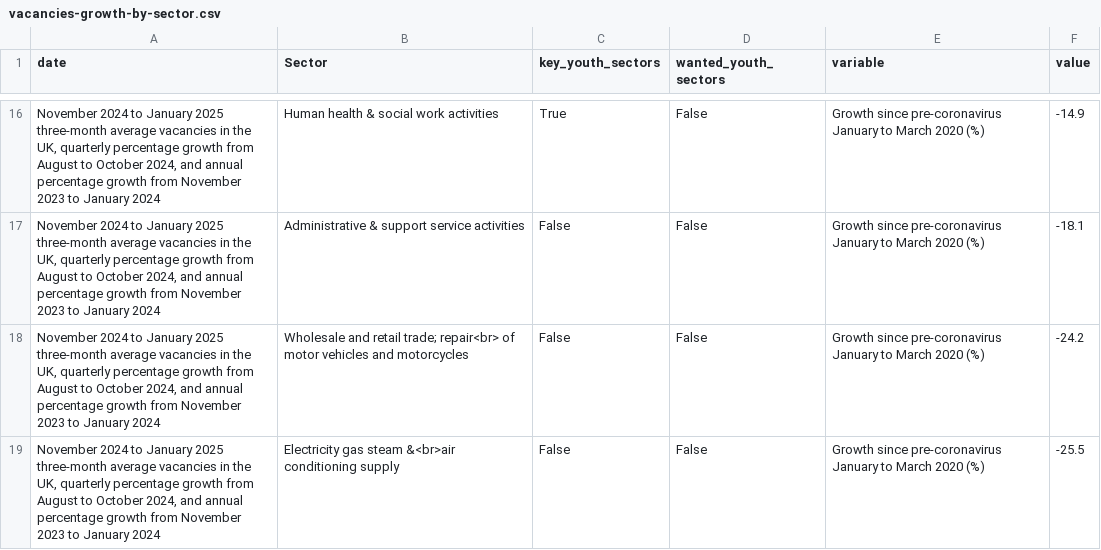
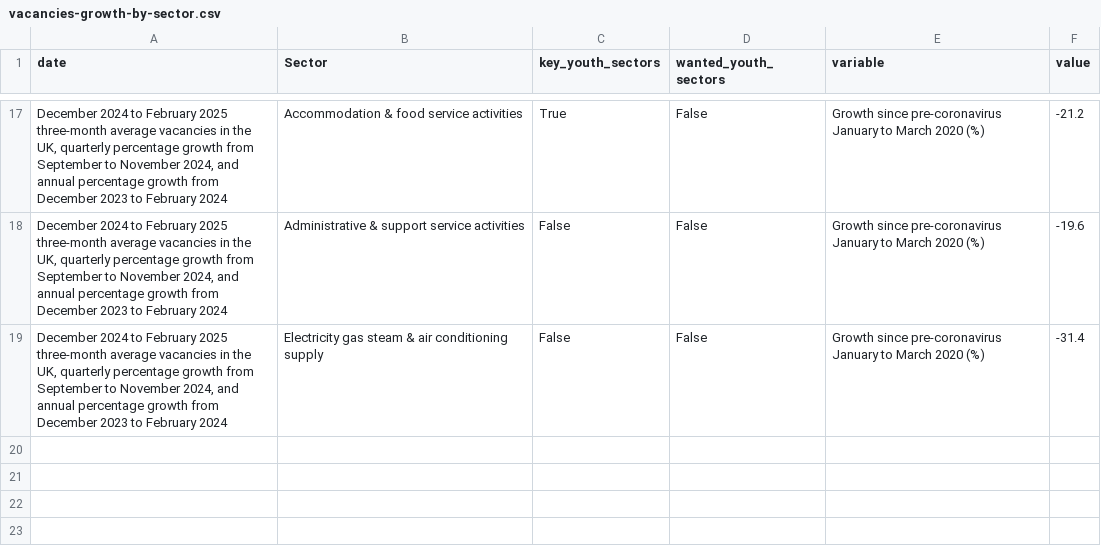
Before and after one commit to infogr8/yff-data-pipelines, a CSV file: data/processed/vacancies/vacancies-growth-by-sector.csv, drawn as a sheet; only a part is shown, gaps mark what is left out; the diff covers the shown part only.

```diff
--- a/data/processed/vacancies/vacancies-growth-by-sector.csv
+++ b/data/processed/vacancies/vacancies-growth-by-sector.csv
@@ -16,4 +17,3 @@ date,Sector,key_youth_sectors,wanted_youth_sectors,variable,value
-"November 2024 to January 2025 three-month average vacancies in the UK, quarterly percentage growth from August to October  2024, and annual percentage growth from November 2023 to January 2024",Human health & social work activities,True,False,Growth since pre-coronavirus January to March 2020 (%),-14.9
-"November 2024 to January 2025 three-month average vacancies in the UK, quarterly percentage growth from August to October  2024, and annual percentage growth from November 2023 to January 2024",Administrative & support service activities,False,False,Growth since pre-coronavirus January to March 2020 (%),-18.1
-"November 2024 to January 2025 three-month average vacancies in the UK, quarterly percentage growth from August to October  2024, and annual percentage growth from November 2023 to January 2024",Wholesale and retail trade; repair<br> of motor vehicles  and motorcycles,False,False,Growth since pre-coronavirus January to March 2020 (%),-24.2
-"November 2024 to January 2025 three-month average vacancies in the UK, quarterly percentage growth from August to October  2024, and annual percentage growth from November 2023 to January 2024",Electricity gas steam &<br>air conditioning supply,False,False,Growth since pre-coronavirus January to March 2020 (%),-25.5
+"December 2024 to February 2025 three-month average vacancies in the UK, quarterly percentage growth from September to November 2024, and annual percentage growth from December 2023 to February 2024",Accommodation & food service activities,True,False,Growth since pre-coronavirus January to March 2020 (%),-21.2
+"December 2024 to February 2025 three-month average vacancies in the UK, quarterly percentage growth from September to November 2024, and annual percentage growth from December 2023 to February 2024",Administrative & support service activities,False,False,Growth since pre-coronavirus January to March 2020 (%),-19.6
+"December 2024 to February 2025 three-month average vacancies in the UK, quarterly percentage growth from September to November 2024, and annual percentage growth from December 2023 to February 2024",Electricity gas steam & air conditioning supply,False,False,Growth since pre-coronavirus January to March 2020 (%),-31.4
```
Also changed, not shown: 6 added rows, 5 removed rows and 23 edited cells elsewhere in this file, data/metadata/codes/lms-codes.csv, data/metadata/codes/unem-codes.csv, 11 other files.
